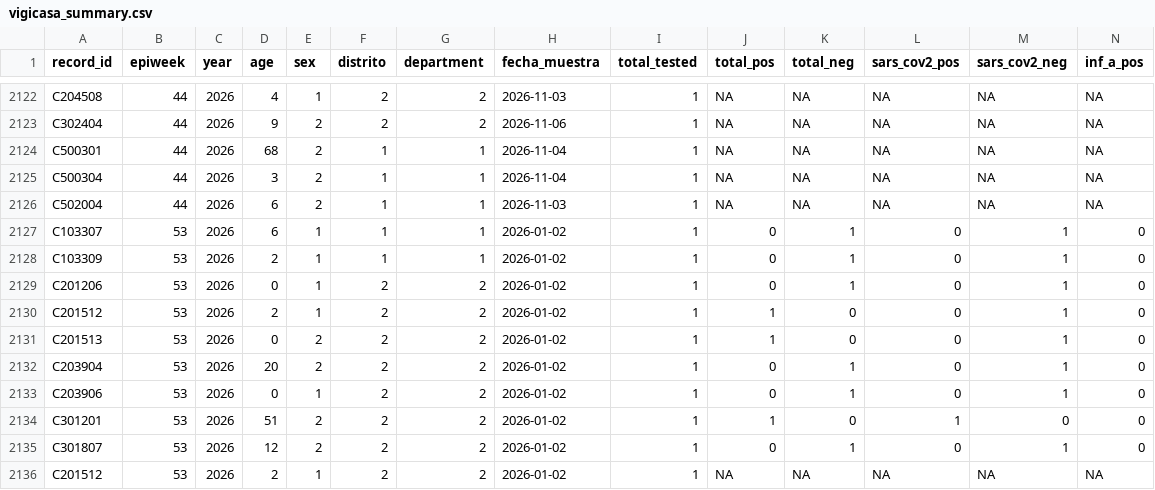
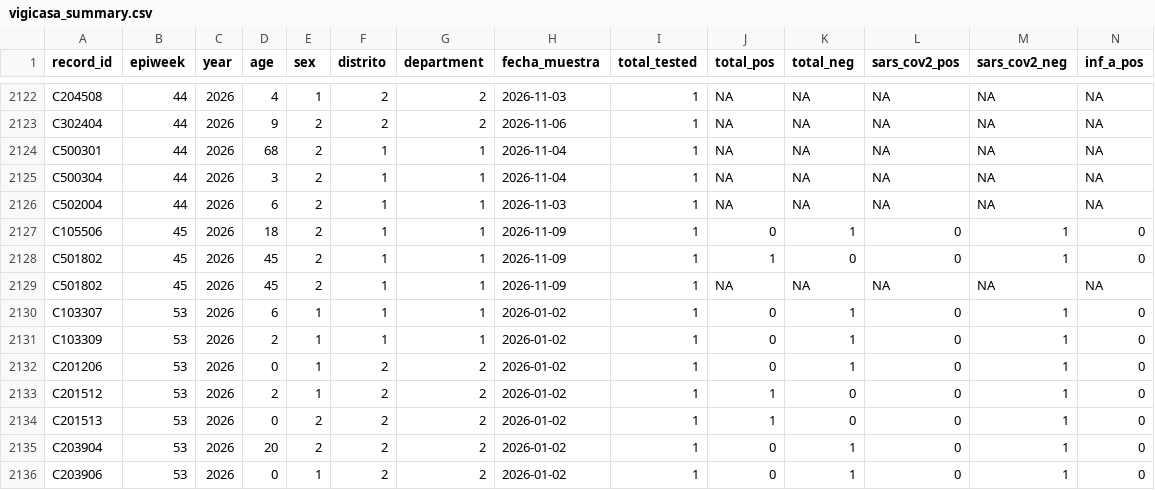
Before and after one commit to funsaludinvestigacion/enfermedades_infecciosas, a CSV file: docs/vigicasa_summary.csv, drawn as a sheet; only a part is shown, gaps mark what is left out; the shorter side is filled out with more unchanged rows; rows hold the shown columns only; the diff names each change by its address in the sheet, - before the commit and + after, or states it on an @@ line.

```diff
--- a/docs/vigicasa_summary.csv
+++ b/docs/vigicasa_summary.csv
+row 2127: C105506 | 45 | 2026 | 18 | 2 | 1 | 1 | 2026-11-09 | 1 | 0 | 1 | 0 | 1 | 0
+row 2128: C501802 | 45 | 2026 | 45 | 2 | 1 | 1 | 2026-11-09 | 1 | 1 | 0 | 0 | 1 | 0
+row 2129: C501802 | 45 | 2026 | 45 | 2 | 1 | 1 | 2026-11-09 | 1 | NA | NA | NA | NA | NA
```
Also changed, not shown: docs/gihsn_summary.csv, docs/vigifinca_summary.csv.
